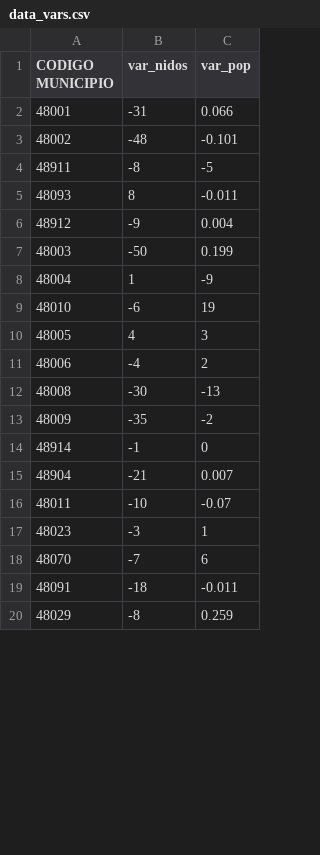
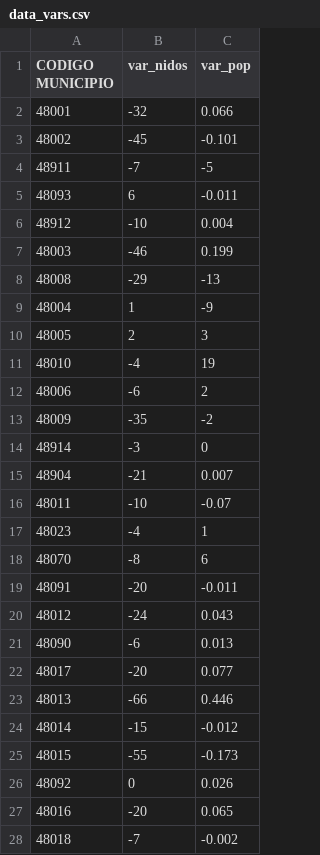
Before and after one commit to IEwaspbusters/KopuruVespaCompetitionIE, a CSV file: Other_open_data/data_vars.csv, drawn as a sheet; only a part is shown; the shorter side is filled out with more unchanged rows; the diff covers the shown part only.

```diff
--- a/Other_open_data/data_vars.csv
+++ b/Other_open_data/data_vars.csv
@@ -1,19 +1,28 @@
 CODIGO MUNICIPIO;var_nidos;var_pop
-48001;-31;0.066
-48002;-48;-0.101
-48911;-8;-5
-48093;8;-0.011
-48912;-9;0.004
-48003;-50;0.199
+48001;-32;0.066
+48002;-45;-0.101
+48911;-7;-5
+48093;6;-0.011
+48912;-10;0.004
+48003;-46;0.199
+48008;-29;-13
 48004;1;-9
-48010;-6;19
-48005;4;3
-48006;-4;2
-48008;-30;-13
+48005;2;3
+48010;-4;19
+48006;-6;2
 48009;-35;-2
-48914;-1;0
+48914;-3;0
 48904;-21;0.007
 48011;-10;-0.07
-48023;-3;1
-48070;-7;6
-48091;-18;-0.011
+48023;-4;1
+48070;-8;6
+48091;-20;-0.011
+48012;-24;0.043
+48090;-6;0.013
+48017;-20;0.077
+48013;-66;0.446
+48014;-15;-0.012
+48015;-55;-0.173
+48092;0;0.026
+48016;-20;0.065
+48018;-7;-0.002
```
Also changed, not shown: 14 added rows, 22 removed rows and 40 edited cells elsewhere in this file, Other_open_data/cluster.csv, 1 other file.
